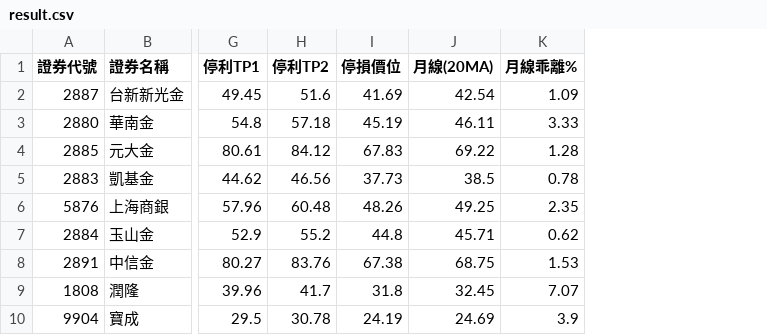
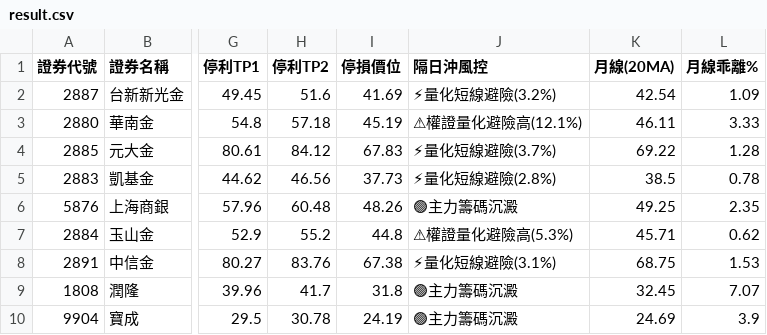
Before and after one commit to chihyuan913-glitch/tw-stock-strategy, a CSV file: strategies/02_institutional_momentum/result.csv, drawn as a sheet; only a part is shown, gaps mark what is left out; the diff names each change by its address in the sheet, - before the commit and + after, or states it on an @@ line.

Commit message:
feat(algo): implement overnight broker clustering guard and intraday anti-noise tick filter across all strategies

```diff
--- a/strategies/02_institutional_momentum/result.csv
+++ b/strategies/02_institutional_momentum/result.csv
+column J (隔日沖風控), rows 2-10: ⚡量化短線避險(3.2%) | ⚠權證量化避險高(12.1%) | ⚡量化短線避險(3.7%) | ⚡量化短線避險(2.8%) | 🟢主力籌碼沉澱 | ⚠權證量化避險高(5.3%) | ⚡量化短線避險(3.1%) | 🟢主力籌碼沉澱 | 🟢主力籌碼沉澱
```
Also changed, not shown: strategies/03_short_momentum/result.csv, strategies/04_cb_pricing_ambush/result.csv, 11 other files.
